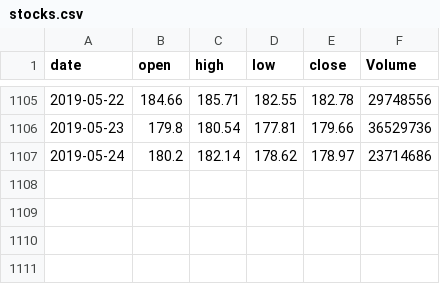
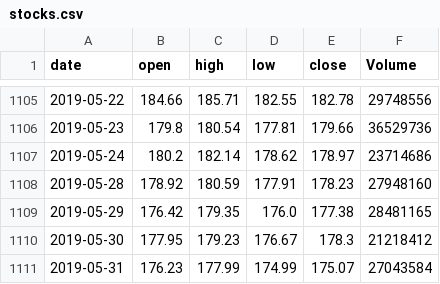
Before and after one commit to arnavn101/StockPredictor, a CSV file: stocks.csv, drawn as a sheet; only a part is shown, gaps mark what is left out.

```diff
--- a/stocks.csv
+++ b/stocks.csv
@@ -1107 +1107,5 @@ date,open,high,low,close,Volume
 2019-05-24,180.2,182.14,178.62,178.97,23714686
+2019-05-28,178.92,180.59,177.91,178.23,27948160
+2019-05-29,176.42,179.35,176.0,177.38,28481165
+2019-05-30,177.95,179.23,176.67,178.3,21218412
+2019-05-31,176.23,177.99,174.99,175.07,27043584
```
Also changed, not shown: 4 other files.
